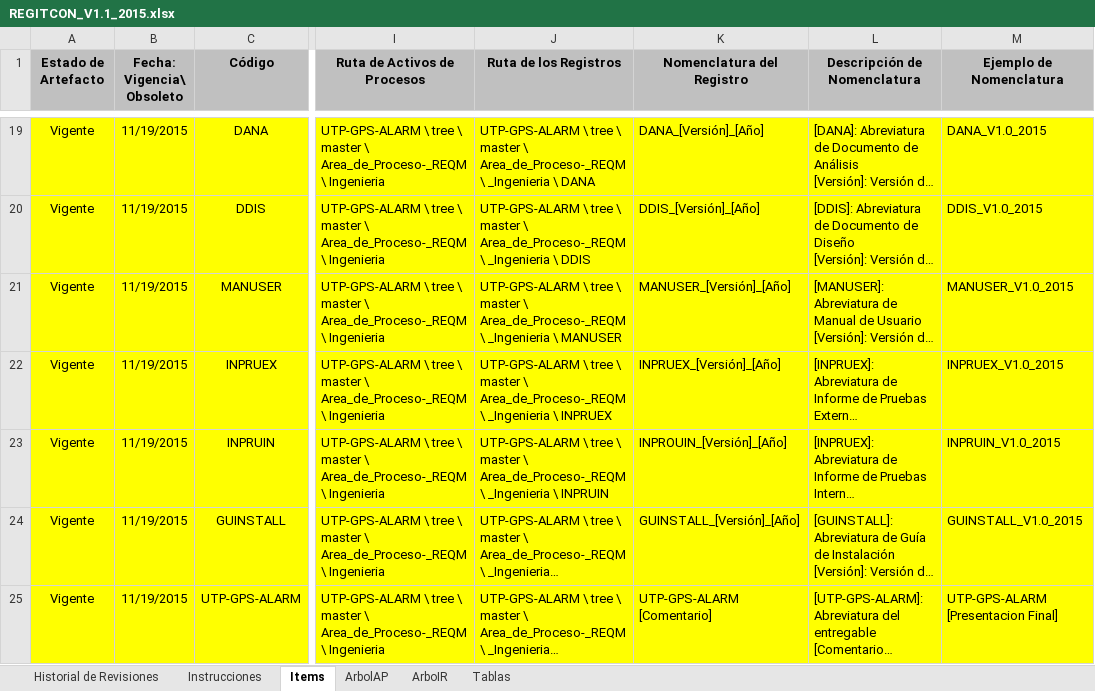
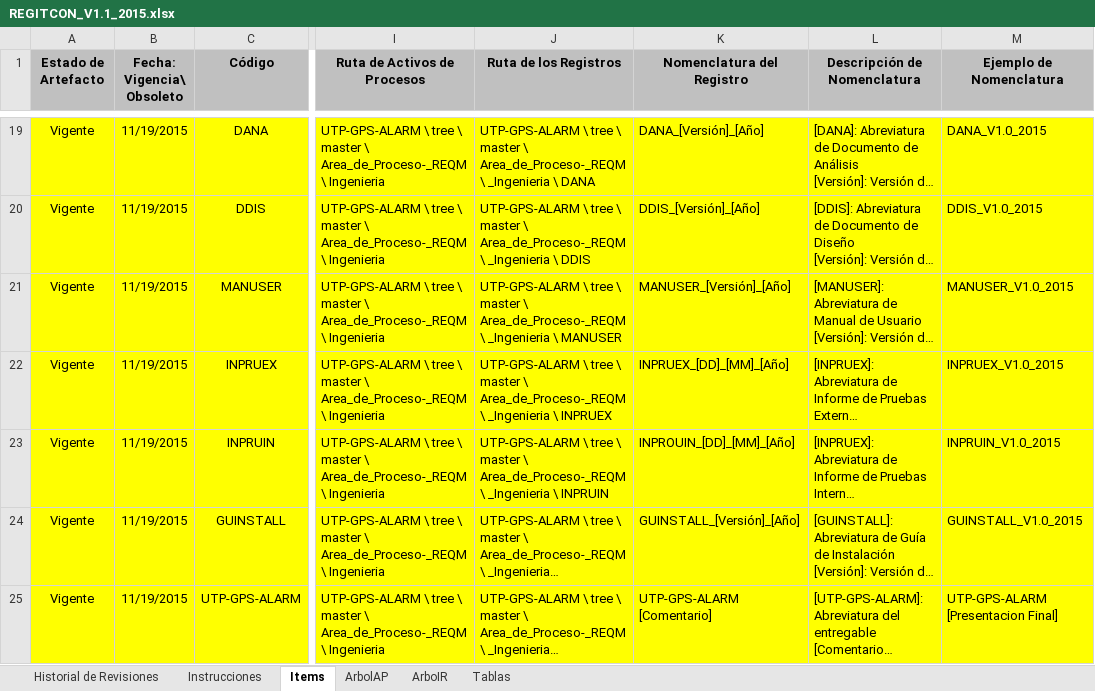
Before and after one commit to lowrider80/UTP-GPS-ALARM, an Excel workbook: Area_de_Proceso-CM/REGITCON/REGITCON_V1.1_2015.xlsx, sheet Items, drawn as a sheet; only a part is shown, gaps mark what is left out; long unchanged cells end in …; values as stored, in another font and other column widths than the file's, no borders; conditional formats not drawn; the diff names each change by its address in the sheet, - before the commit and + after, or states it on an @@ line.

Commit message:
Registro de Item de Configuración

```diff
--- a/Area_de_Proceso-CM/REGITCON/REGITCON_V1.1_2015.xlsx (sheet Items)
+++ b/Area_de_Proceso-CM/REGITCON/REGITCON_V1.1_2015.xlsx (sheet Items)
-K22 (Nomenclatura del Registro): INPRUEX_[Versión]_[Año]
+K22 (Nomenclatura del Registro): INPRUEX_[DD]_[MM]_[Año]
-K23 (Nomenclatura del Registro): INPROUIN_[Versión]_[Año]
+K23 (Nomenclatura del Registro): INPROUIN_[DD]_[MM]_[Año]
```
